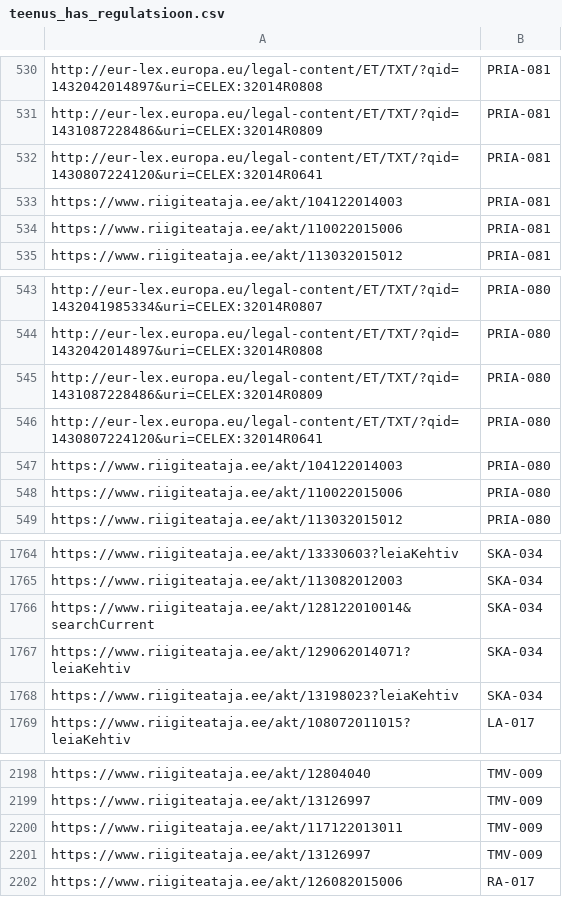
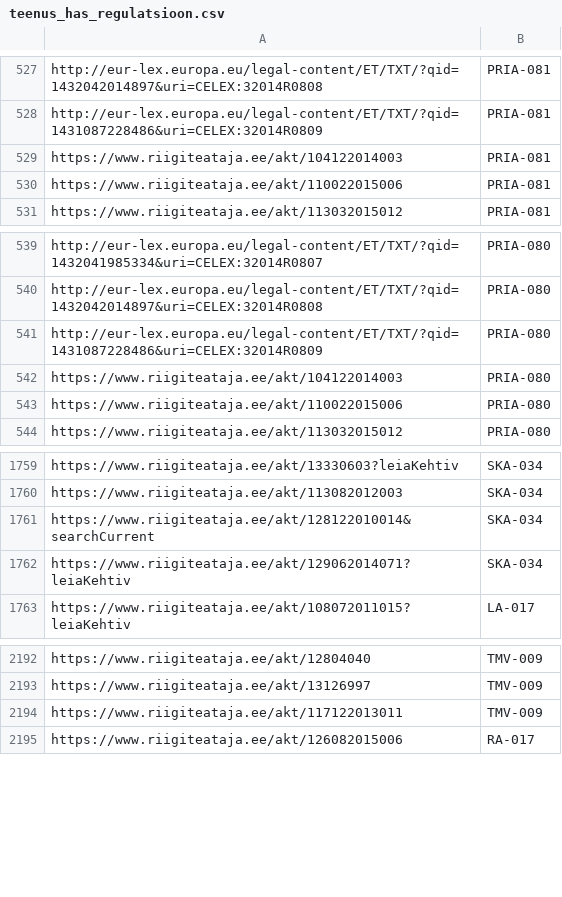
Before and after one commit to RRisto/Andmebaaside-alused, a CSV file: riigiteenused andmebaas/teenus_has_regulatsioon.csv, drawn as a sheet; only a part is shown, gaps mark what is left out; removed rows and columns are numbered as before the commit, all else as after; the diff covers the shown part only; the diff names each change by its address in the sheet, - before the commit and + after, or states it on an @@ line.

```diff
--- a/riigiteenused andmebaas/teenus_has_regulatsioon.csv
+++ b/riigiteenused andmebaas/teenus_has_regulatsioon.csv
-row 532: http://eur-lex.europa.eu/legal-content/ET/TXT/?qid=1430807224120&uri=CELEX:32014R0641 | PRIA-081
-row 546: http://eur-lex.europa.eu/legal-content/ET/TXT/?qid=1430807224120&uri=CELEX:32014R0641 | PRIA-080
-row 1768: https://www.riigiteataja.ee/akt/13198023?leiaKehtiv | SKA-034
-row 2201: https://www.riigiteataja.ee/akt/13126997 | TMV-009
```
Also changed, not shown: 1 added row and 4 removed rows elsewhere in this file, riigiteenused andmebaas/asutus.csv, riigiteenused andmebaas/kanal.csv, 10 other files.
